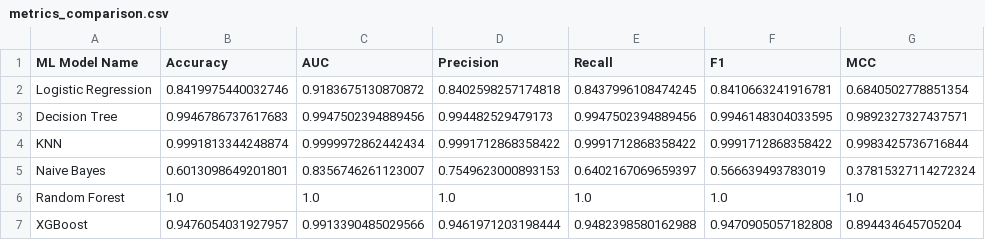
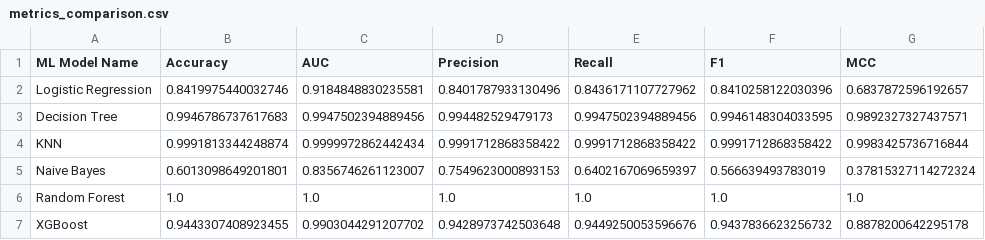
Before and after one commit to sumanthtps/ml-models-streamlit, a CSV file: metrics_comparison.csv, drawn as a sheet.

```diff
--- a/metrics_comparison.csv
+++ b/metrics_comparison.csv
@@ -1,3 +1,3 @@
 ML Model Name,Accuracy,AUC,Precision,Recall,F1,MCC
-Logistic Regression,0.8419975440032746,0.9183675130870872,0.8402598257174818,0.8437996108474245,0.8410663241916781,0.6840502778851354
+Logistic Regression,0.8419975440032746,0.9184848830235581,0.8401787933130496,0.8436171107727962,0.8410258122030396,0.6837872596192657
 Decision Tree,0.9946786737617683,0.9947502394889456,0.994482529479173,0.9947502394889456,0.9946148304033595,0.9892327327437571
@@ -6,2 +6,2 @@ Naive Bayes,0.6013098649201801,0.8356746261123007,0.7549623000893153,0.640216706
 Random Forest,1.0,1.0,1.0,1.0,1.0,1.0
-XGBoost,0.9476054031927957,0.9913390485029566,0.9461971203198444,0.9482398580162988,0.9470905057182808,0.894434645705204
+XGBoost,0.9443307408923455,0.9903044291207702,0.9428973742503648,0.9449250053596676,0.9437836623256732,0.8878200642295178
```
Also changed, not shown: 7 other files.
